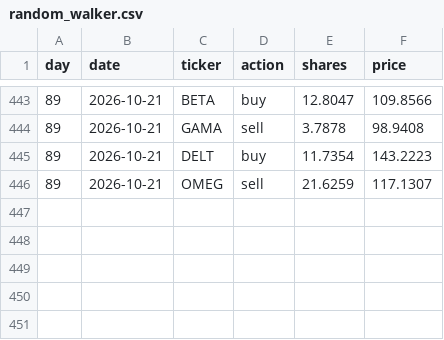
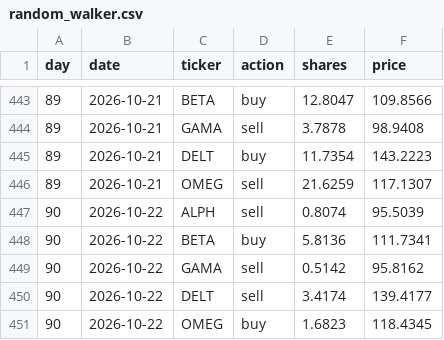
Before and after one commit to thebeardedmild/hello-world, a CSV file: finance fun/data/ledger/random_walker.csv, drawn as a sheet; only a part is shown, gaps mark what is left out.

```diff
--- a/finance fun/data/ledger/random_walker.csv
+++ b/finance fun/data/ledger/random_walker.csv
@@ -446 +446,6 @@ day,date,ticker,action,shares,price
 89,2026-10-21,OMEG,sell,21.6259,117.1307
+90,2026-10-22,ALPH,sell,0.8074,95.5039
+90,2026-10-22,BETA,buy,5.8136,111.7341
+90,2026-10-22,GAMA,sell,0.5142,95.8162
+90,2026-10-22,DELT,sell,3.4174,139.4177
+90,2026-10-22,OMEG,buy,1.6823,118.4345
```
Also changed, not shown: finance fun/data/ledger/equal_weight_rebalancer.csv, finance fun/data/ledger/mean_reversion.csv, 7 other files.
